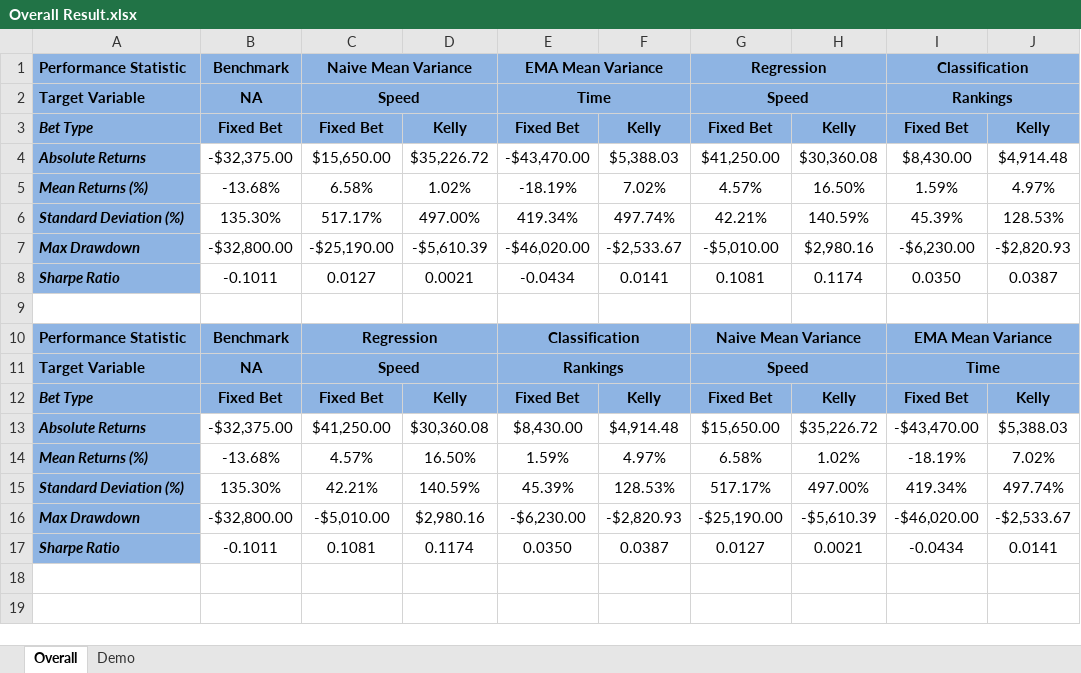
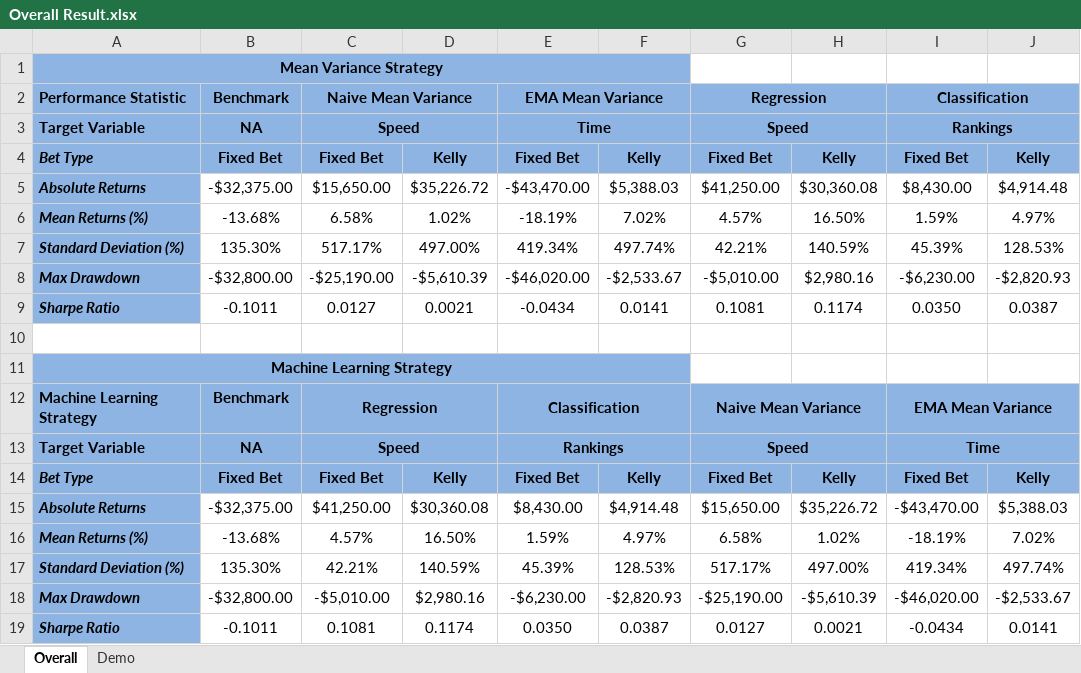
Before and after one commit to juanjaho/horse-race-betting, an Excel workbook: Overall Result.xlsx, sheet Overall, drawn as a sheet; values as stored, in another font and other column widths than the file's, no borders; conditional formats not drawn; addresses are those after the commit; the diff names each change by its address in the sheet, - before the commit and + after, or states it on an @@ line.

```diff
--- a/Overall Result.xlsx (sheet Overall)
+++ b/Overall Result.xlsx (sheet Overall)
+row 1: Mean Variance Strategy
+row 11: Machine Learning Strategy
-A12 (Performance Statistic): Performance Statistic
+A12 (Performance Statistic): Machine Learning Strategy
```
Also changed, not shown: 9 other files.
